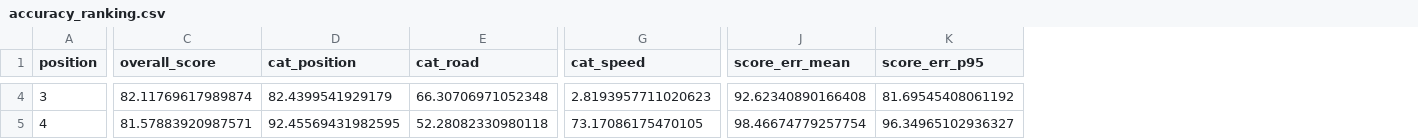
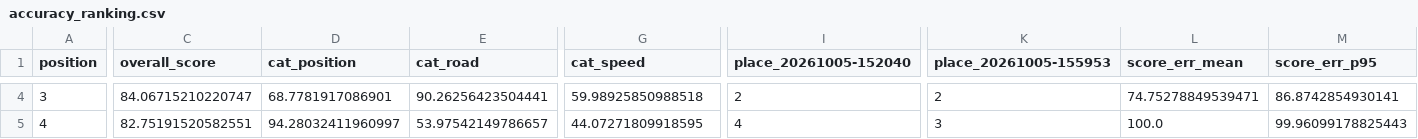
Before and after one commit to queenofspain/2026FYP-eBike-in-the-Loop, a CSV file: Monash_Campus/Data/accuracy/accuracy_ranking.csv, drawn as a sheet; only a part is shown, gaps mark what is left out; addresses are those after the commit; the diff covers the shown part only; the diff names each change by its address in the sheet, - before the commit and + after, or states it on an @@ line.

```diff
--- a/Monash_Campus/Data/accuracy/accuracy_ranking.csv
+++ b/Monash_Campus/Data/accuracy/accuracy_ranking.csv
+column I (place_20261005-152040), rows 4-5: 2 | 4
+column K (place_20261005-155953), rows 4-5: 2 | 3
-C4 (overall_score): 82.11769617989874
+C4 (overall_score): 84.06715210220747
-D4 (cat_position): 82.4399541929179
+D4 (cat_position): 68.7781917086901
-E4 (cat_road): 66.30706971052348
+E4 (cat_road): 90.26256423504441
-G4 (cat_speed): 2.8193957711020623
+G4 (cat_speed): 59.98925850988518
-L4 (score_err_mean): 92.62340890166408
+L4 (score_err_mean): 74.75278849539471
-M4 (score_err_p95): 81.69545408061192
+M4 (score_err_p95): 86.8742854930141
-C5 (overall_score): 81.57883920987571
+C5 (overall_score): 82.75191520582551
-D5 (cat_position): 92.45569431982595
+D5 (cat_position): 94.28032411960997
-E5 (cat_road): 52.28082330980118
+E5 (cat_road): 53.97542149786657
-G5 (cat_speed): 73.17086175470105
+G5 (cat_speed): 44.07271809918595
-L5 (score_err_mean): 98.46674779257754
+L5 (score_err_mean): 100.0
-M5 (score_err_p95): 96.34965102936327
+M5 (score_err_p95): 99.96099178825443
```
Also changed, not shown: 121 edited cells elsewhere in this file, Monash_Campus/Data/accuracy/accuracy_summary.csv, 3 other files.
